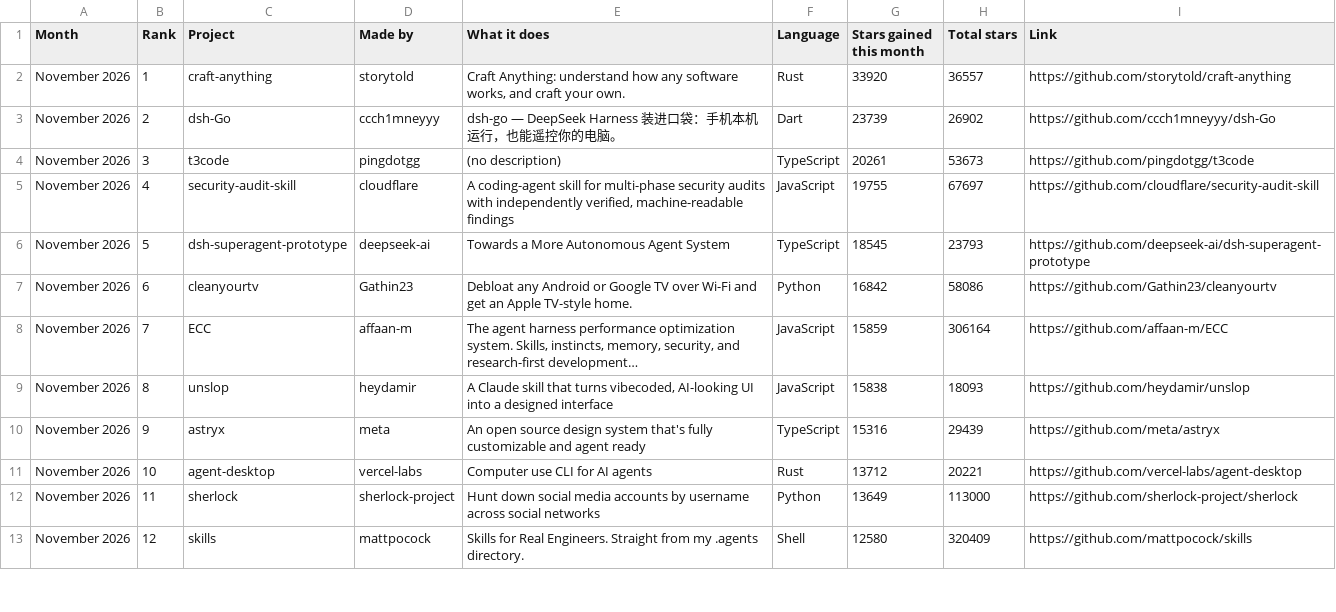
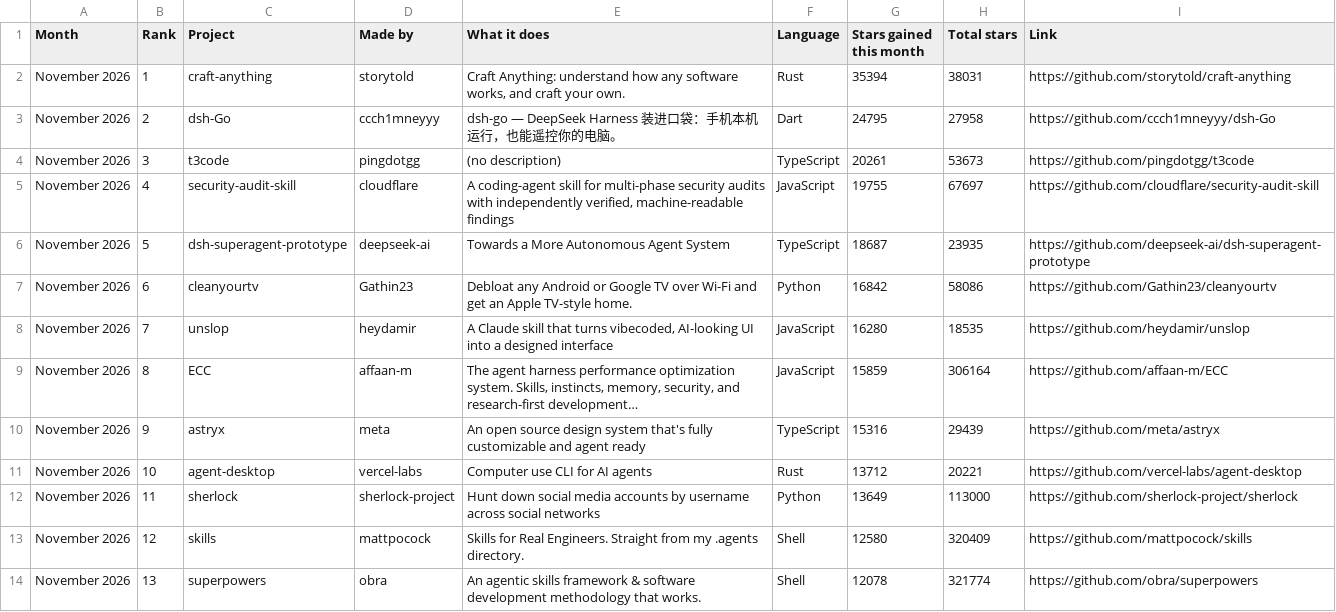
Before and after one commit to Yunaae/github-trending-digest, a CSV file: monthly.csv, drawn as a sheet; only a part is shown; the diff covers the shown part only.

```diff
--- a/monthly.csv
+++ b/monthly.csv
@@ -1,10 +1,10 @@
 Month,Rank,Project,Made by,What it does,Language,Stars gained this month,Total stars,Link
-November 2026,1,craft-anything,storytold,"Craft Anything: understand how any software works, and craft your own.",Rust,33920,36557,https://github.com/storytold/craft-anything
-November 2026,2,dsh-Go,ccch1mneyyy,dsh-go — DeepSeek Harness 装进口袋：手机本机运行，也能遥控你的电脑。,Dart,23739,26902,https://github.com/ccch1mneyyy/dsh-Go
+November 2026,1,craft-anything,storytold,"Craft Anything: understand how any software works, and craft your own.",Rust,35394,38031,https://github.com/storytold/craft-anything
+November 2026,2,dsh-Go,ccch1mneyyy,dsh-go — DeepSeek Harness 装进口袋：手机本机运行，也能遥控你的电脑。,Dart,24795,27958,https://github.com/ccch1mneyyy/dsh-Go
 November 2026,3,t3code,pingdotgg,(no description),TypeScript,20261,53673,https://github.com/pingdotgg/t3code
 November 2026,4,security-audit-skill,cloudflare,"A coding-agent skill for multi-phase security audits with independently verified, machine-readable findings",JavaScript,19755,67697,https://github.com/cloudflare/security-audit-skill
-November 2026,5,dsh-superagent-prototype,deepseek-ai,Towards a More Autonomous Agent System,TypeScript,18545,23793,https://github.com/deepseek-ai/dsh-superagent-prototype
+November 2026,5,dsh-superagent-prototype,deepseek-ai,Towards a More Autonomous Agent System,TypeScript,18687,23935,https://github.com/deepseek-ai/dsh-superagent-prototype
 November 2026,6,cleanyourtv,Gathin23,Debloat any Android or Google TV over Wi-Fi and get an Apple TV-style home.,Python,16842,58086,https://github.com/Gathin23/cleanyourtv
-November 2026,7,ECC,affaan-m,"The agent harness performance optimization system. Skills, instincts, memory, security, and research-first development…",JavaScript,15859,306164,https://github.com/affaan-m/ECC
-November 2026,8,unslop,heydamir,"A Claude skill that turns vibecoded, AI-looking UI into a designed interface",JavaScript,15838,18093,https://github.com/heydamir/unslop
+November 2026,7,unslop,heydamir,"A Claude skill that turns vibecoded, AI-looking UI into a designed interface",JavaScript,16280,18535,https://github.com/heydamir/unslop
+November 2026,8,ECC,affaan-m,"The agent harness performance optimization system. Skills, instincts, memory, security, and research-first development…",JavaScript,15859,306164,https://github.com/affaan-m/ECC
 November 2026,9,astryx,meta,An open source design system that's fully customizable and agent ready,TypeScript,15316,29439,https://github.com/meta/astryx
@@ -13 +13,2 @@ November 2026,11,sherlock,sherlock-project,Hunt down social media accounts by us
 November 2026,12,skills,mattpocock,Skills for Real Engineers. Straight from my .agents directory.,Shell,12580,320409,https://github.com/mattpocock/skills
+November 2026,13,superpowers,obra,An agentic skills framework & software development methodology that works.,Shell,12078,321774,https://github.com/obra/superpowers
```
Also changed, not shown: 3 added rows, 4 removed rows and 17 edited cells elsewhere in this file, overall.csv, 1 other file.
